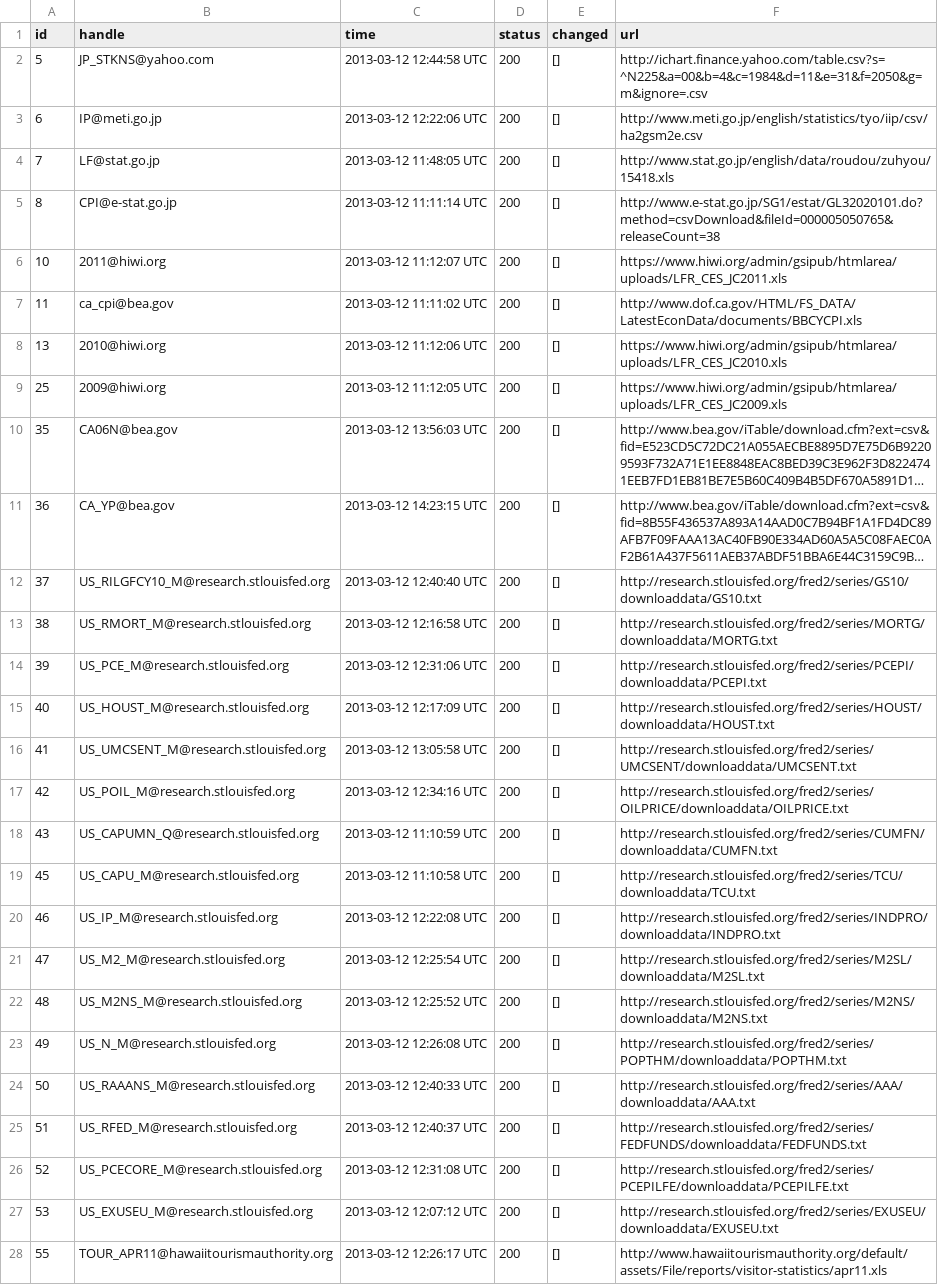
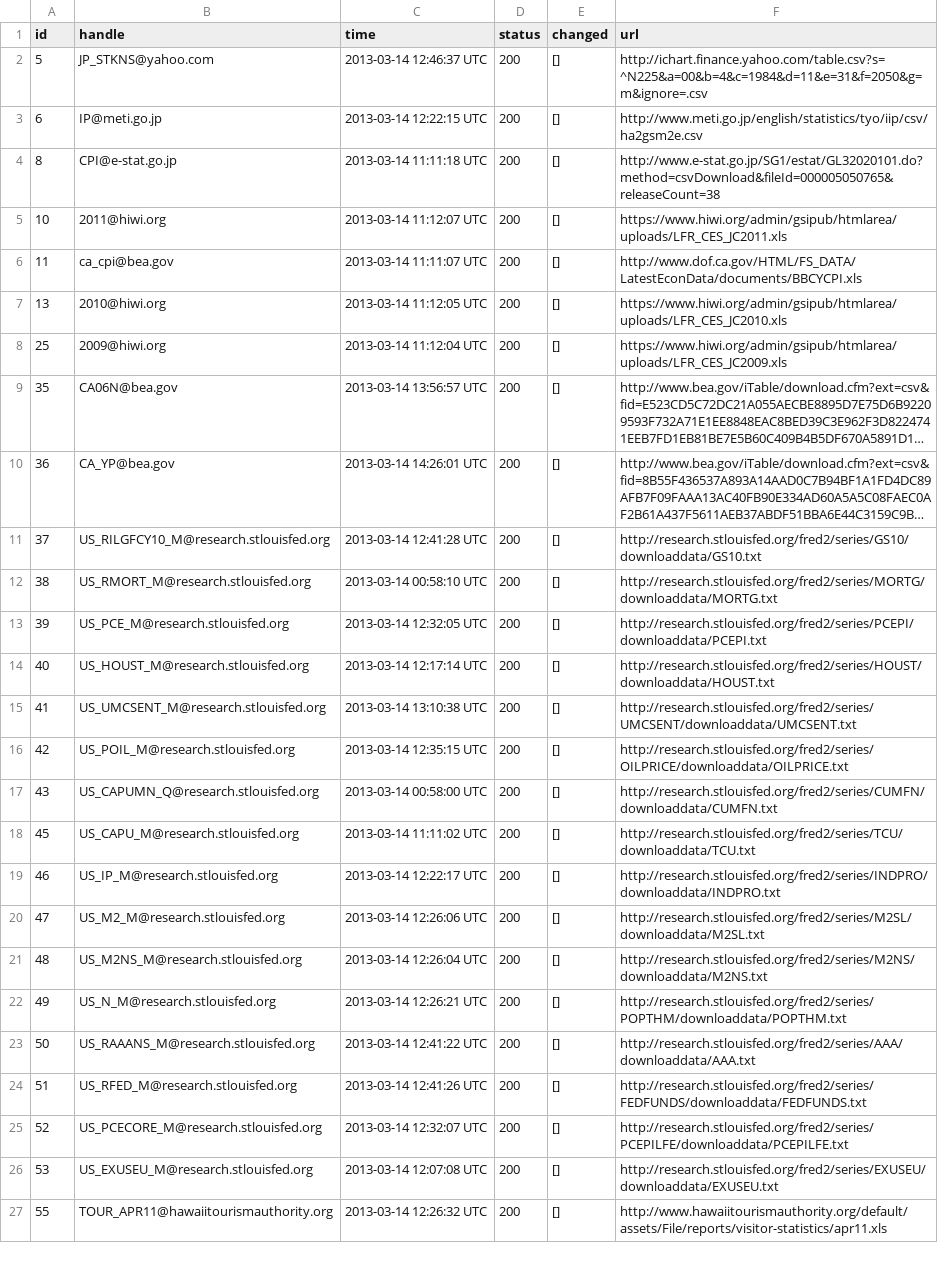
Before and after one commit to bentut/udaman, a CSV file: public/download_results.csv, drawn as a sheet; only a part is shown; long unchanged cells end in …; removed rows and columns are numbered as before the commit, all else as after; the diff covers the shown part only; the diff names each change by its address in the sheet, - before the commit and + after, or states it on an @@ line.

```diff
--- a/public/download_results.csv
+++ b/public/download_results.csv
-C2 (time): 2013-03-12 12:44:58 UTC
+C2 (time): 2013-03-14 12:46:37 UTC
-C3 (time): 2013-03-12 12:22:06 UTC
+C3 (time): 2013-03-14 12:22:15 UTC
-row 4: 7 | LF@stat.go.jp | 2013-03-12 11:48:05 UTC | 200 | [] | http://www.stat.go.jp/english/data/roudou/zuhyou/15418.xls
-C4 (time): 2013-03-12 11:11:14 UTC
+C4 (time): 2013-03-14 11:11:18 UTC
-C5 (time): 2013-03-12 11:12:07 UTC
+C5 (time): 2013-03-14 11:12:07 UTC
-C6 (time): 2013-03-12 11:11:02 UTC
+C6 (time): 2013-03-14 11:11:07 UTC
-C7 (time): 2013-03-12 11:12:06 UTC
+C7 (time): 2013-03-14 11:12:05 UTC
-C8 (time): 2013-03-12 11:12:05 UTC
+C8 (time): 2013-03-14 11:12:04 UTC
-C9 (time): 2013-03-12 13:56:03 UTC
+C9 (time): 2013-03-14 13:56:57 UTC
-C10 (time): 2013-03-12 14:23:15 UTC
+C10 (time): 2013-03-14 14:26:01 UTC
-C11 (time): 2013-03-12 12:40:40 UTC
+C11 (time): 2013-03-14 12:41:28 UTC
-C12 (time): 2013-03-12 12:16:58 UTC
+C12 (time): 2013-03-14 00:58:10 UTC
-C13 (time): 2013-03-12 12:31:06 UTC
+C13 (time): 2013-03-14 12:32:05 UTC
-C14 (time): 2013-03-12 12:17:09 UTC
+C14 (time): 2013-03-14 12:17:14 UTC
-C15 (time): 2013-03-12 13:05:58 UTC
+C15 (time): 2013-03-14 13:10:38 UTC
-C16 (time): 2013-03-12 12:34:16 UTC
+C16 (time): 2013-03-14 12:35:15 UTC
-C17 (time): 2013-03-12 11:10:59 UTC
+C17 (time): 2013-03-14 00:58:00 UTC
-C18 (time): 2013-03-12 11:10:58 UTC
+C18 (time): 2013-03-14 11:11:02 UTC
-C19 (time): 2013-03-12 12:22:08 UTC
+C19 (time): 2013-03-14 12:22:17 UTC
-C20 (time): 2013-03-12 12:25:54 UTC
+C20 (time): 2013-03-14 12:26:06 UTC
-C21 (time): 2013-03-12 12:25:52 UTC
+C21 (time): 2013-03-14 12:26:04 UTC
-C22 (time): 2013-03-12 12:26:08 UTC
+C22 (time): 2013-03-14 12:26:21 UTC
-C23 (time): 2013-03-12 12:40:33 UTC
+C23 (time): 2013-03-14 12:41:22 UTC
-C24 (time): 2013-03-12 12:40:37 UTC
+C24 (time): 2013-03-14 12:41:26 UTC
-C25 (time): 2013-03-12 12:31:08 UTC
+C25 (time): 2013-03-14 12:32:07 UTC
-C26 (time): 2013-03-12 12:07:12 UTC
+C26 (time): 2013-03-14 12:07:08 UTC
-C27 (time): 2013-03-12 12:26:17 UTC
+C27 (time): 2013-03-14 12:26:32 UTC
```
Also changed, not shown: 4 added rows and 143 edited cells elsewhere in this file, public/dp_added.csv, public/rake_time.csv, 6 other files.
